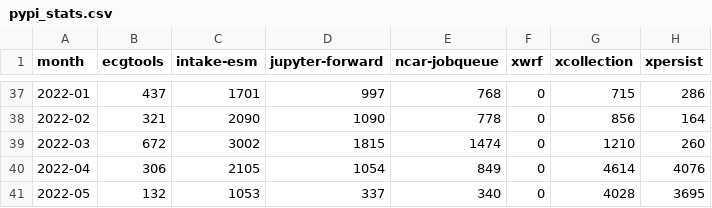
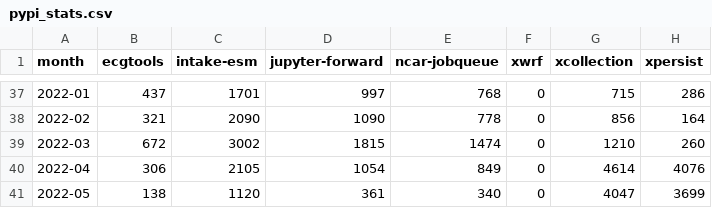
Before and after one commit to ncar-xdev/ncar-xdev.github.io, a CSV file: data/pypi_stats.csv, drawn as a sheet; only a part is shown, gaps mark what is left out.

```diff
--- a/data/pypi_stats.csv
+++ b/data/pypi_stats.csv
@@ -40,2 +40,2 @@ month,ecgtools,intake-esm,jupyter-forward,ncar-jobqueue,xwrf,xcollection,xpersis
 2022-04,306,2105,1054,849,0,4614,4076
-2022-05,132,1053,337,340,0,4028,3695
+2022-05,138,1120,361,340,0,4047,3699
```
